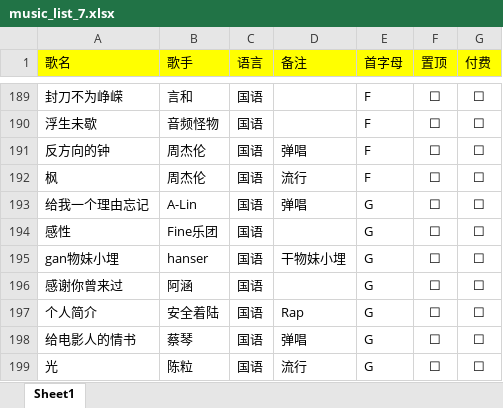
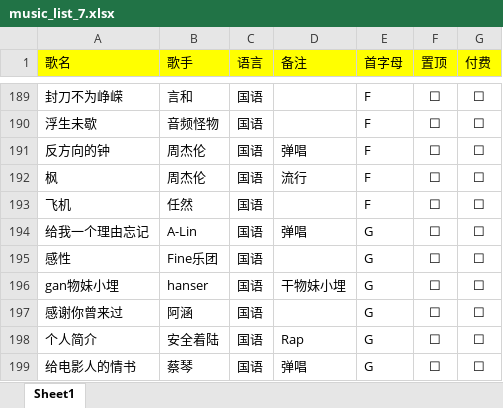
Before and after one commit to alan314m/song-list-of-nanakaie, an Excel workbook: music_list_7.xlsx, sheet Sheet1, drawn as a sheet; only a part is shown, gaps mark what is left out; the shorter side is filled out with more unchanged rows; values as stored, in another font and other column widths than the file's, no borders; the diff names each change by its address in the sheet, - before the commit and + after, or states it on an @@ line.

Commit message:
updated song list 2022/4/20

```diff
--- a/music_list_7.xlsx (sheet Sheet1)
+++ b/music_list_7.xlsx (sheet Sheet1)
+row 193: 飞机 | 任然 | 国语 |  | F | ☐ | ☐
```
Also changed, not shown: 1 other file.
